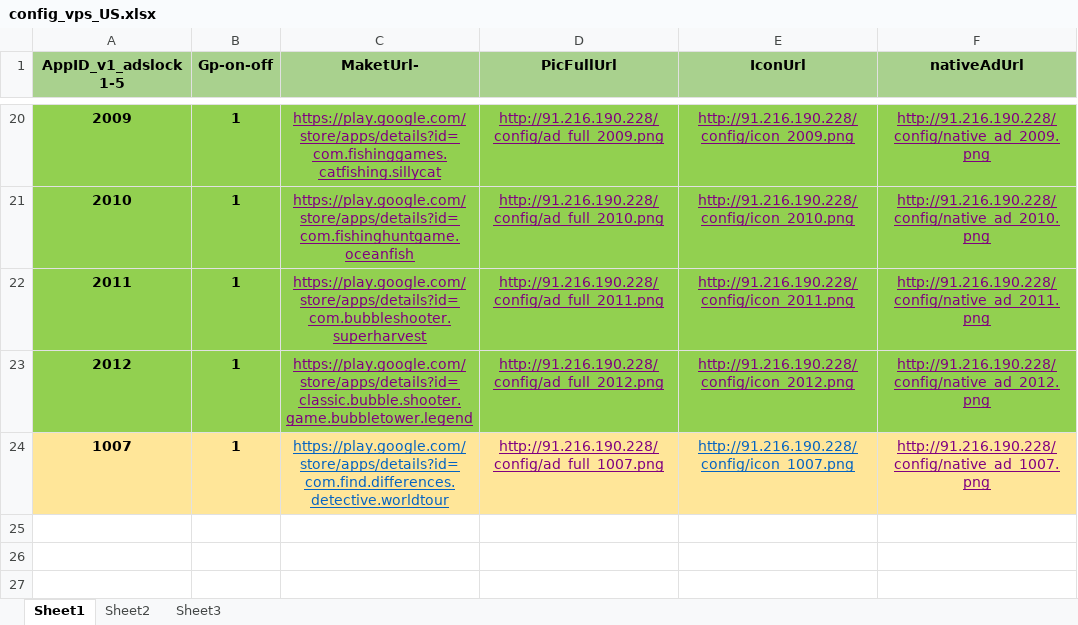
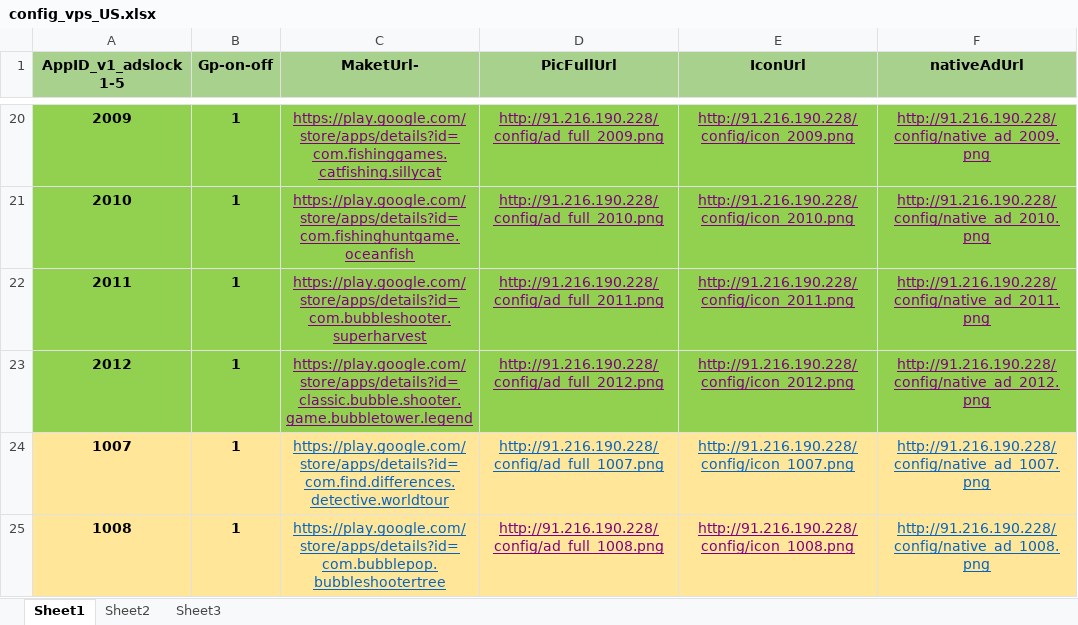
Before and after one commit to freeket/htgames, an Excel workbook: config/config_vps_US.xlsx, sheet Sheet1, drawn as a sheet; only a part is shown, gaps mark what is left out; values as stored, in another font and other column widths than the file's, no borders; the diff names each change by its address in the sheet, - before the commit and + after, or states it on an @@ line.

```diff
--- a/config/config_vps_US.xlsx (sheet Sheet1)
+++ b/config/config_vps_US.xlsx (sheet Sheet1)
-D24 text colour: #800080
+D24 text colour: #0563C1
-F24 text colour: #800080
+F24 text colour: #0563C1
+row 25: 1008 | 1 | https://play.google.com/store/apps/details?id=com.bubblepop.bubbleshootertree | http://91.216.190.228/config/ad_full_1008.png | http://91.216.190.228/config/icon_1008.png | http://91.216.190.228/config/native_ad_1008.png
```
Also changed, not shown: config/config.xlsx, 6 other files.
